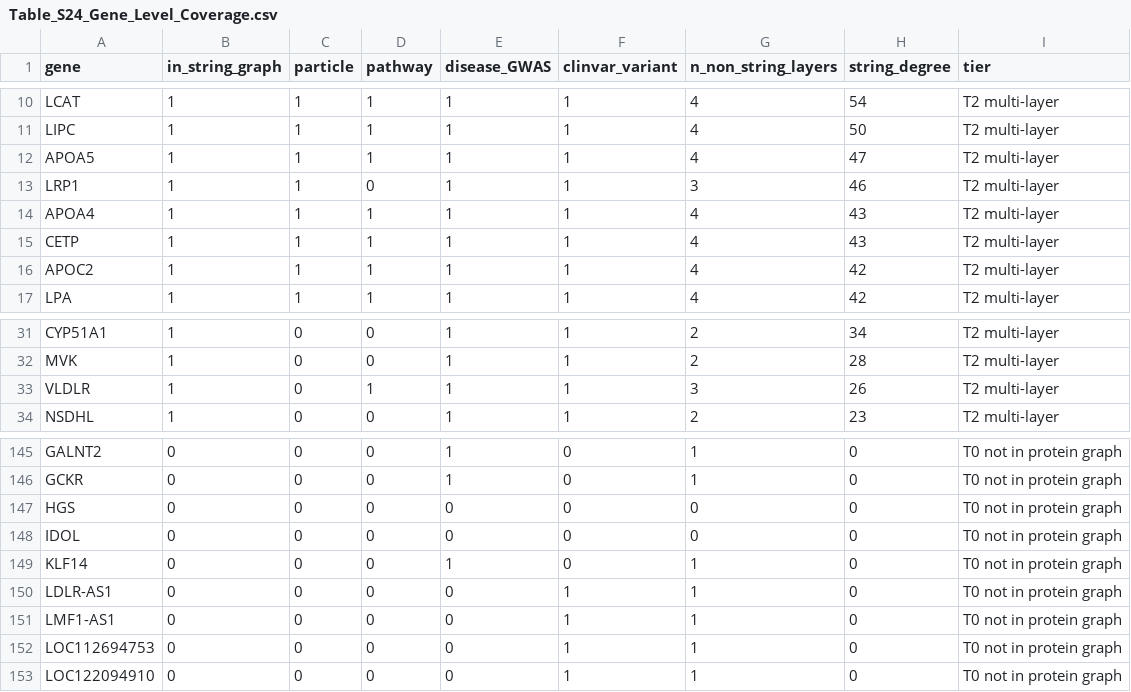
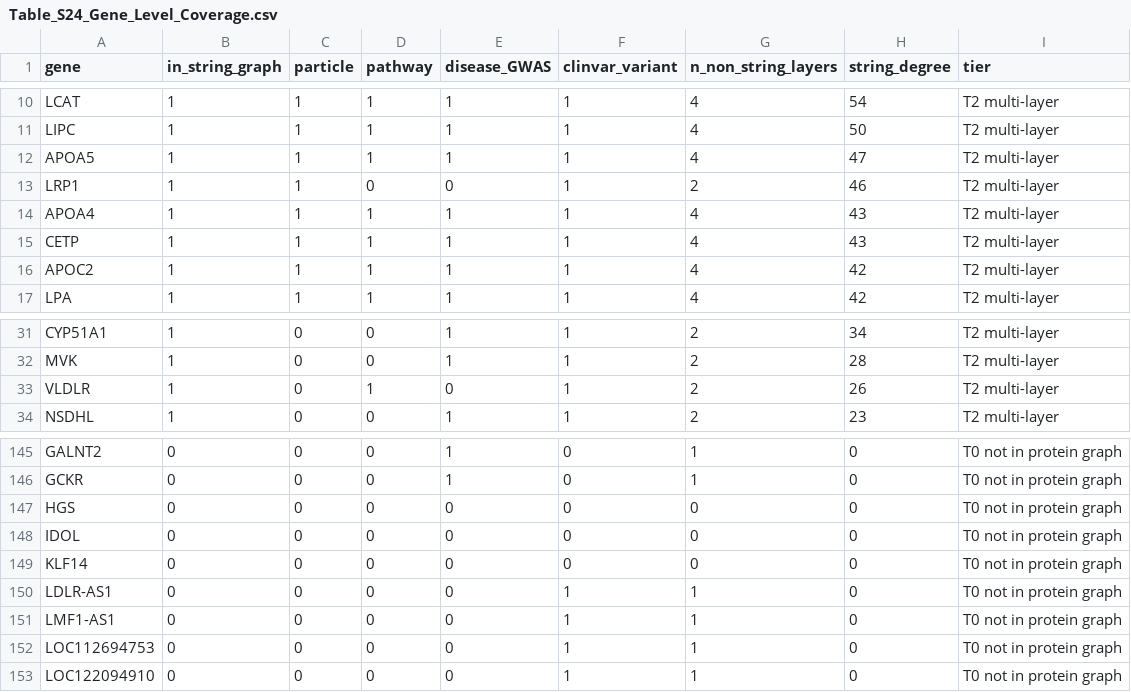
Before and after one commit to thereismywill/lipokg, a CSV file: supplementary/Table_S24_Gene_Level_Coverage.csv, drawn as a sheet; only a part is shown, gaps mark what is left out; the diff covers the shown part only.

Commit message:
v1.2.2: recompute Table S24 and resynchronise the deposit with the repository
Table S24's disease/GWAS column had been computed before the disease layer was
rebuilt (v1.2.1). Recomputed from the deposited data/disease_associations.csv:
four genes were marked that carry no association (APOH, LRP1, PEPD, VLDLR) and
seven that do were unmarked (CELSR2, DGAT1, GPAM, MADD, NR1H3, PEMT, STAB1).
n_non_string_layers and tier were recomputed for the same 16 rows.

Downstream counts: disease/GWAS 62 -> 65; genes with >=1 non-STRING layer
252 -> 256 (13.8%); >=2 layers 48 -> 50 (2.7%); STRING-only 1,600 -> 1,596
(86.2%); curated 82-gene core 64.6% -> 69.5%.

Version strings corrected: data/graph_statistics.json (was 1.1.0), docs/SCHEMA.md
(1.1.0) and docs/lipokg_schema.yaml (1.0.0); the QUICKSTART and USAGE_TUTORIAL
examples no longer point at v1.0.0.

Bumped to v1.2.2; version DOI 10.5281/zenodo.23080346.

```diff
--- a/supplementary/Table_S24_Gene_Level_Coverage.csv
+++ b/supplementary/Table_S24_Gene_Level_Coverage.csv
@@ -12,3 +12,3 @@ LIPC,1,1,1,1,1,4,50,T2 multi-layer
 APOA5,1,1,1,1,1,4,47,T2 multi-layer
-LRP1,1,1,0,1,1,3,46,T2 multi-layer
+LRP1,1,1,0,0,1,2,46,T2 multi-layer
 APOA4,1,1,1,1,1,4,43,T2 multi-layer
@@ -32,3 +32,3 @@ CYP51A1,1,0,0,1,1,2,34,T2 multi-layer
 MVK,1,0,0,1,1,2,28,T2 multi-layer
-VLDLR,1,0,1,1,1,3,26,T2 multi-layer
+VLDLR,1,0,1,0,1,2,26,T2 multi-layer
 NSDHL,1,0,0,1,1,2,23,T2 multi-layer
@@ -148,3 +148,3 @@ HGS,0,0,0,0,0,0,0,T0 not in protein graph
 IDOL,0,0,0,0,0,0,0,T0 not in protein graph
-KLF14,0,0,0,1,0,1,0,T0 not in protein graph
+KLF14,0,0,0,0,0,0,0,T0 not in protein graph
 LDLR-AS1,0,0,0,0,1,1,0,T0 not in protein graph
```
Also changed, not shown: 34 edited cells elsewhere in this file, 13 other files.
